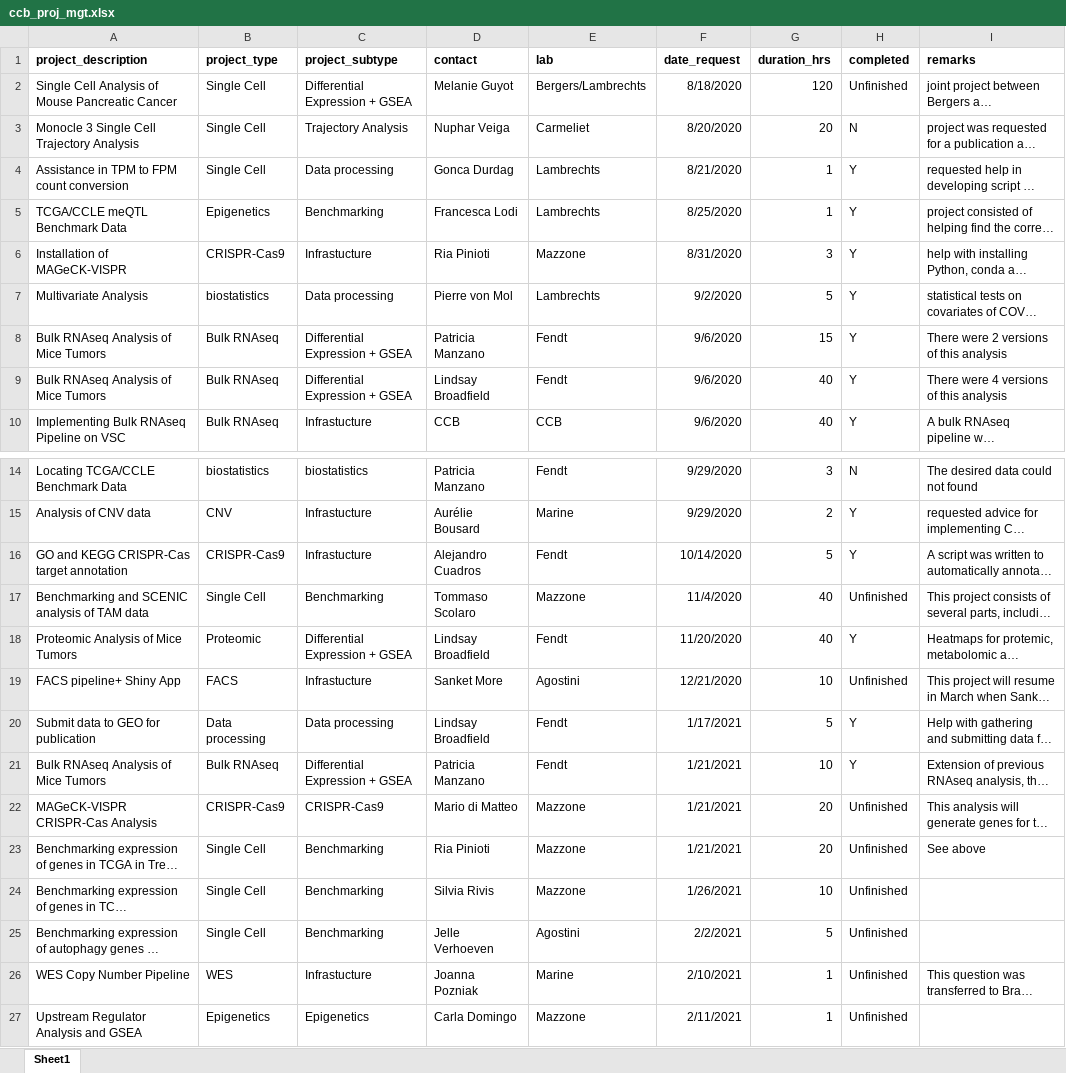
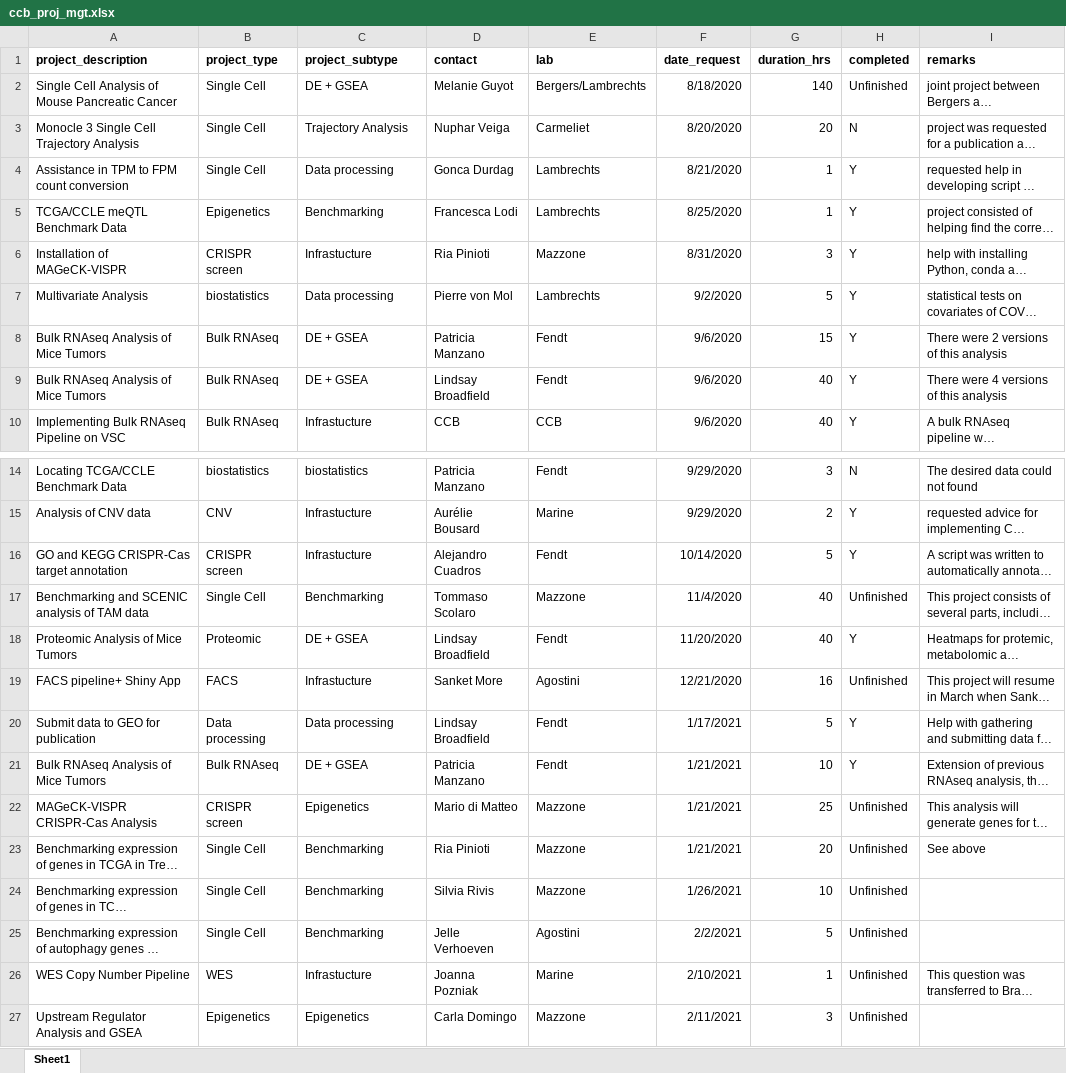
Before and after one commit to ccb-vib/ccb_project_management, an Excel workbook: ccb_proj_mgt.xlsx, sheet Sheet1, drawn as a sheet; only a part is shown, gaps mark what is left out; long unchanged cells end in …; values as stored, in another font and other column widths than the file's, no borders; the diff names each change by its address in the sheet, - before the commit and + after, or states it on an @@ line.

```diff
--- a/ccb_proj_mgt.xlsx (sheet Sheet1)
+++ b/ccb_proj_mgt.xlsx (sheet Sheet1)
-C2 (project_subtype): Differential Expression + GSEA
+C2 (project_subtype): DE + GSEA
-G2 (duration_hrs): 120
+G2 (duration_hrs): 140
-B6 (project_type): CRISPR-Cas9
+B6 (project_type): CRISPR screen
-C8:C9 (project_subtype): Differential Expression + GSEA
+C8:C9 (project_subtype): DE + GSEA
-B16 (project_type): CRISPR-Cas9
+B16 (project_type): CRISPR screen
-C18 (project_subtype): Differential Expression + GSEA
+C18 (project_subtype): DE + GSEA
-G19 (duration_hrs): 10
+G19 (duration_hrs): 16
-C21 (project_subtype): Differential Expression + GSEA
+C21 (project_subtype): DE + GSEA
-B22 (project_type): CRISPR-Cas9
+B22 (project_type): CRISPR screen
-C22 (project_subtype): CRISPR-Cas9
+C22 (project_subtype): Epigenetics
-G22 (duration_hrs): 20
+G22 (duration_hrs): 25
-G27 (duration_hrs): 1
+G27 (duration_hrs): 3
```
Also changed, not shown: 4 other files.
